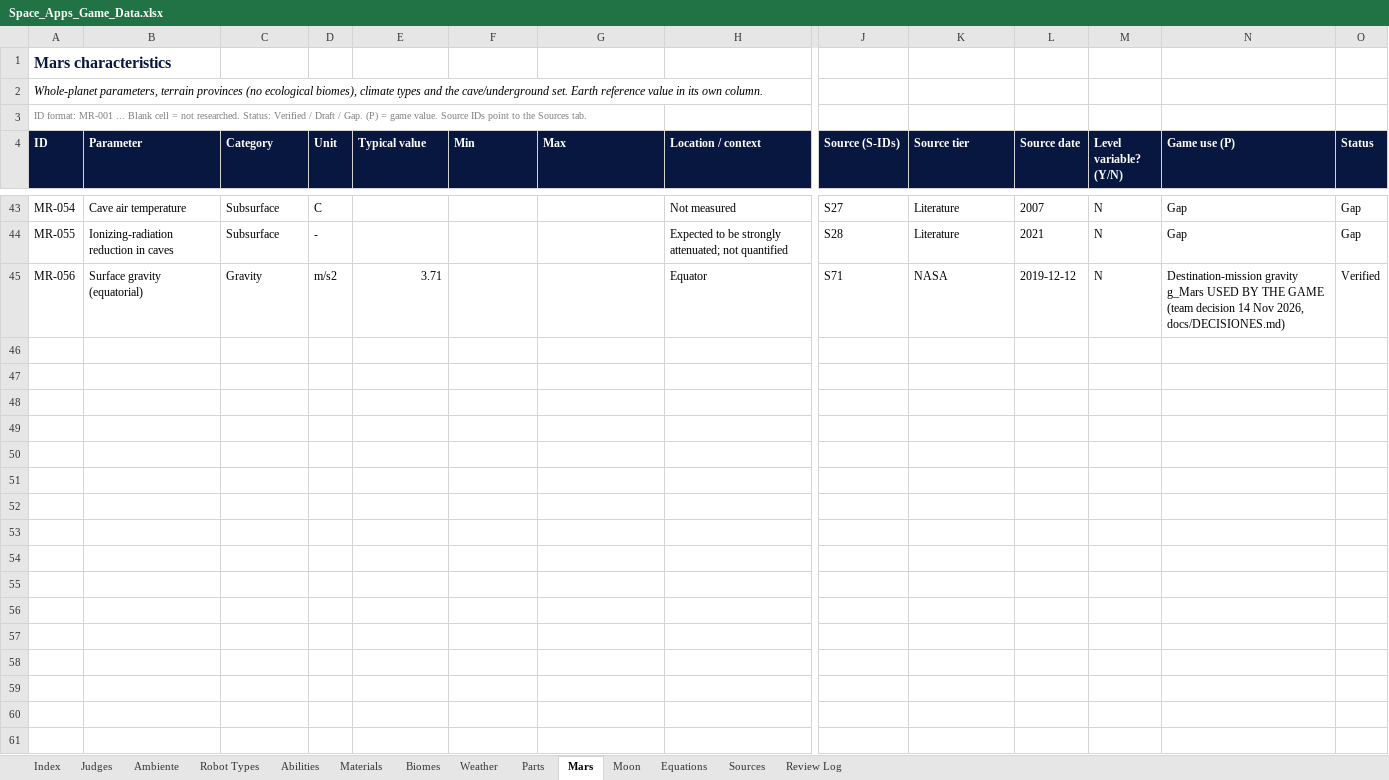
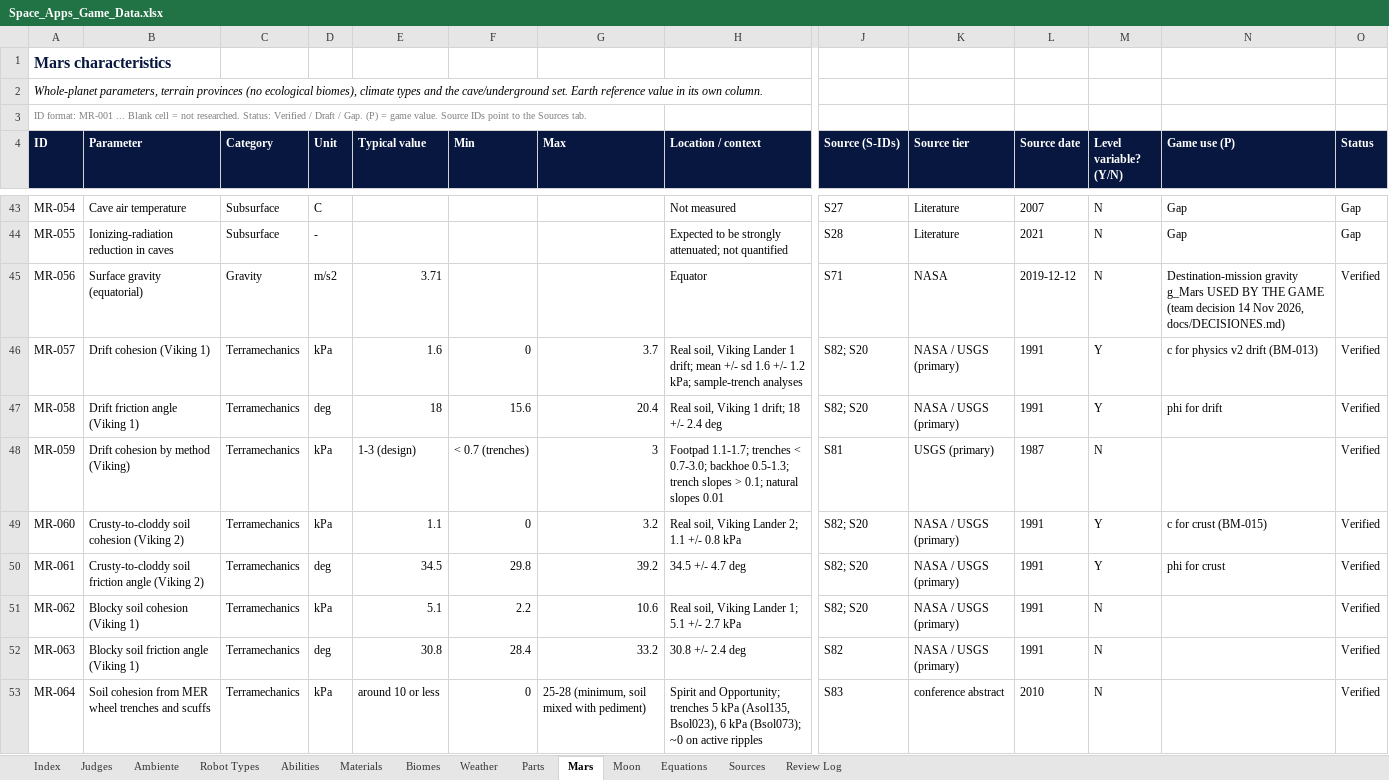
Before and after one commit to Niettzche/spaceapps-2026, an Excel workbook: docs/taller/Space_Apps_Game_Data.xlsx, sheet Mars, drawn as a sheet; only a part is shown, gaps mark what is left out; values as stored, in another font and other column widths than the file's, no borders; conditional formats and table styles not drawn; rows hold the shown columns only; the diff covers the shown part only; the diff names each change by its address in the sheet, - before the commit and + after, or states it on an @@ line.

```diff
--- a/docs/taller/Space_Apps_Game_Data.xlsx (sheet Mars)
+++ b/docs/taller/Space_Apps_Game_Data.xlsx (sheet Mars)
+row 46: MR-057 | Drift cohesion (Viking 1) | Terramechanics | kPa | 1.6 | 0 | 3.7 | Real soil, Viking Lander 1 drift; mean +/- sd 1.6 +/- 1.2 kPa; sample-trench analyses | S82; S20 | NASA / USGS (primary) | 1991 | Y | c for physics v2 drift (BM-013) | Verified
+row 47: MR-058 | Drift friction angle (Viking 1) | Terramechanics | deg | 18 | 15.6 | 20.4 | Real soil, Viking 1 drift; 18 +/- 2.4 deg | S82; S20 | NASA / USGS (primary) | 1991 | Y | phi for drift | Verified
+row 48: MR-059 | Drift cohesion by method (Viking) | Terramechanics | kPa | 1-3 (design) | < 0.7 (trenches) | 3 | Footpad 1.1-1.7; trenches < 0.7-3.0; backhoe 0.5-1.3; trench slopes > 0.1; natural slopes 0.01 | S81 | USGS (primary) | 1987 | N |  | Verified
+row 49: MR-060 | Crusty-to-cloddy soil cohesion (Viking 2) | Terramechanics | kPa | 1.1 | 0 | 3.2 | Real soil, Viking Lander 2; 1.1 +/- 0.8 kPa | S82; S20 | NASA / USGS (primary) | 1991 | Y | c for crust (BM-015) | Verified
+row 50: MR-061 | Crusty-to-cloddy soil friction angle (Viking 2) | Terramechanics | deg | 34.5 | 29.8 | 39.2 | 34.5 +/- 4.7 deg | S82; S20 | NASA / USGS (primary) | 1991 | Y | phi for crust | Verified
+row 51: MR-062 | Blocky soil cohesion (Viking 1) | Terramechanics | kPa | 5.1 | 2.2 | 10.6 | Real soil, Viking Lander 1; 5.1 +/- 2.7 kPa | S82; S20 | NASA / USGS (primary) | 1991 | N |  | Verified
+row 52: MR-063 | Blocky soil friction angle (Viking 1) | Terramechanics | deg | 30.8 | 28.4 | 33.2 | 30.8 +/- 2.4 deg | S82 | NASA / USGS (primary) | 1991 | N |  | Verified
+row 53: MR-064 | Soil cohesion from MER wheel trenches and scuffs | Terramechanics | kPa | around 10 or less | 0 | 25-28 (minimum, soil mixed with pediment) | Spirit and Opportunity; trenches 5 kPa (Asol135, Bsol023), 6 kPa (Bsol073); ~0 on active ripples | S83 | conference abstract | 2010 | N |  | Verified
```
Also changed, not shown: 29 added rows elsewhere in this sheet, sheet Moon, sheet Sources, sheet Biomes, sheet Review Log, 1 other file.
